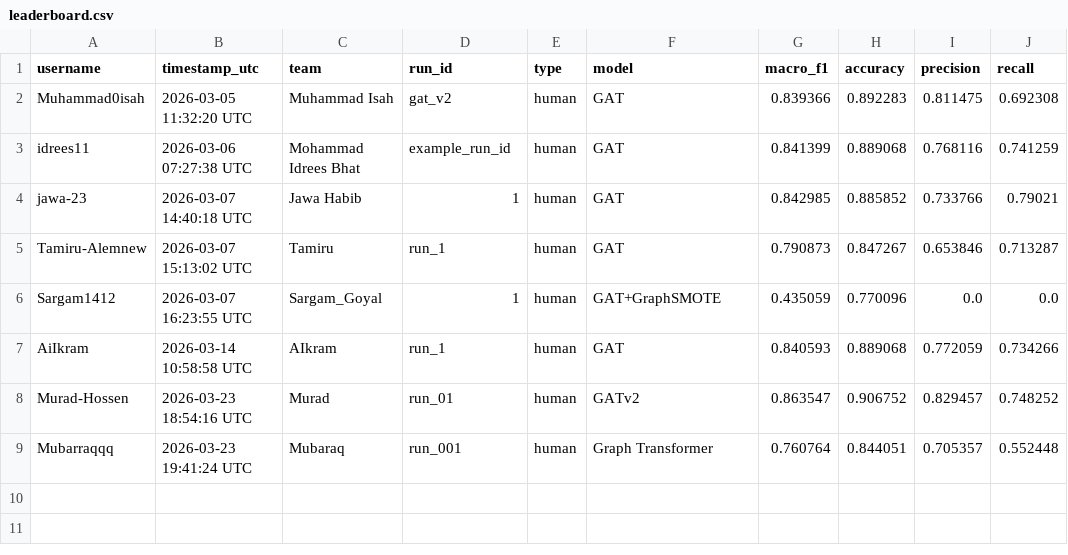
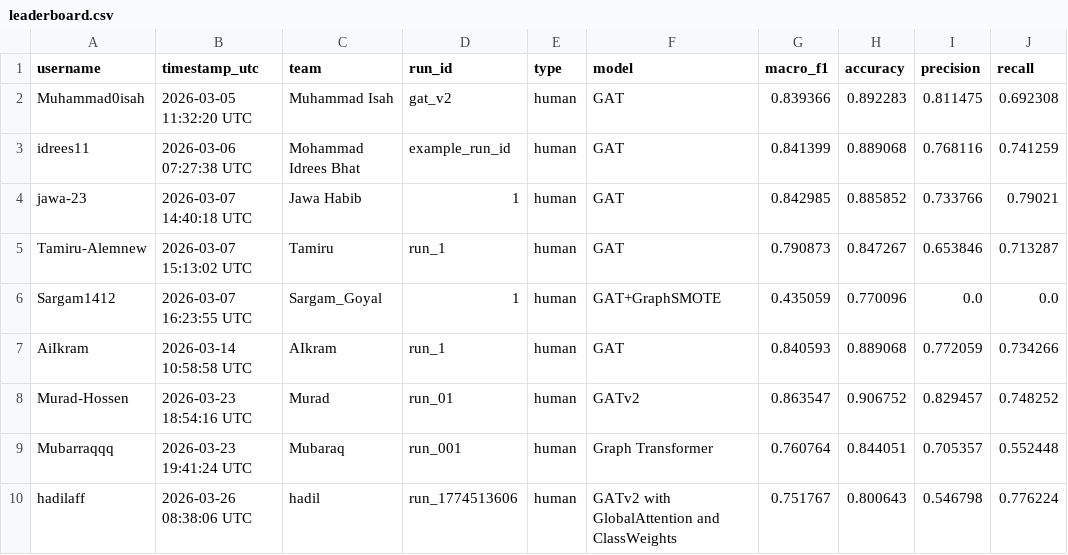
Before and after one commit to RosePY/PROVEN-GNN, a CSV file: leaderboard/leaderboard.csv, drawn as a sheet; the diff names each change by its address in the sheet, - before the commit and + after, or states it on an @@ line.

Commit message:
Update leaderboard

```diff
--- a/leaderboard/leaderboard.csv
+++ b/leaderboard/leaderboard.csv
+row 10: hadilaff | 2026-03-26 08:38:06 UTC | hadil | run_1774513606 | human | GATv2 with GlobalAttention and ClassWeights | 0.751767 | 0.800643 | 0.546798 | 0.776224
```
Also changed, not shown: 1 other file.
